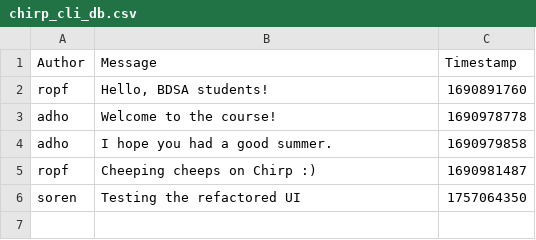
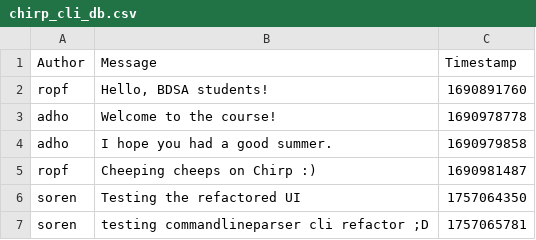
Before and after one commit to ITU-BDSA2025-GROUP14/Chirp, a CSV file: data/chirp_cli_db.csv, drawn as a sheet; the diff names each change by its address in the sheet, - before the commit and + after, or states it on an @@ line.

Commit message:
implemented the task 2.4d: refactor cli to use commandlineparser library (or another library, but we chose commandlineparser). This includes a) replaced the manual arg parsing with CommandLineParser 2.9.1. b) added the command structure with 'read' which is default, and 'cheep' commands. c) also implemented error handling. d) added cli interface with --help and --version. e) everything still maintains the existing functionality, only difference is that the UX is improved.

```diff
--- a/data/chirp_cli_db.csv
+++ b/data/chirp_cli_db.csv
+row 7: soren | testing commandlineparser cli refactor ;D | 1757065781
```
Also changed, not shown: 2 other files.
